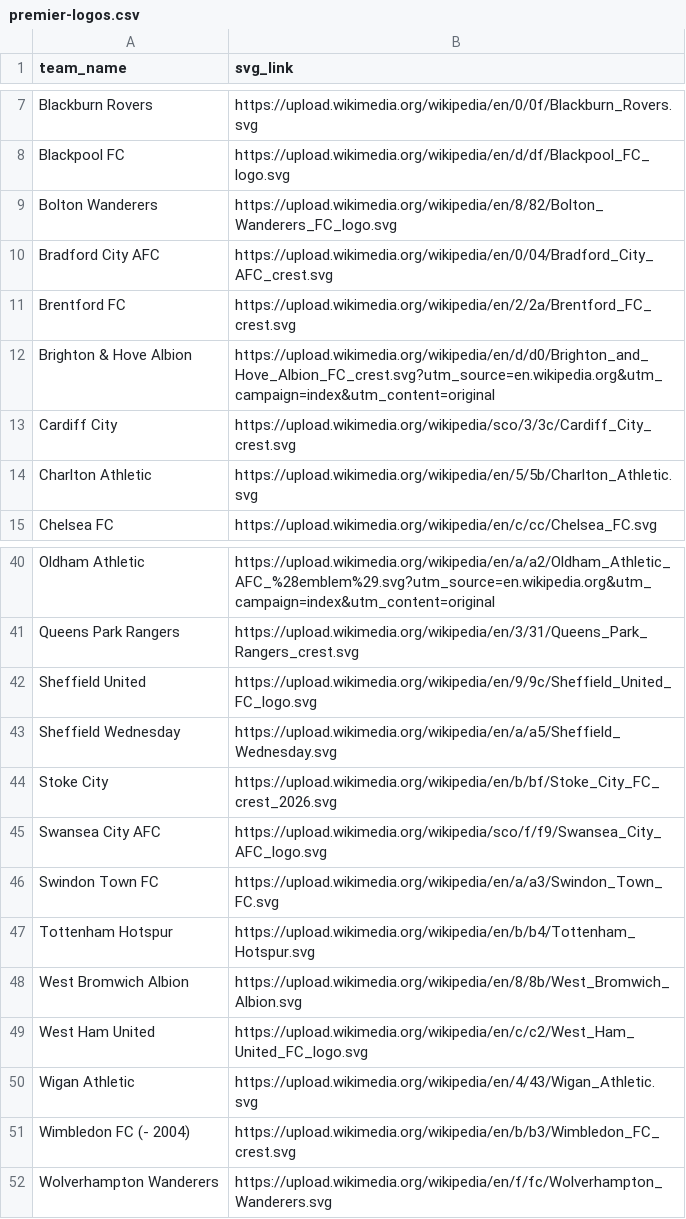
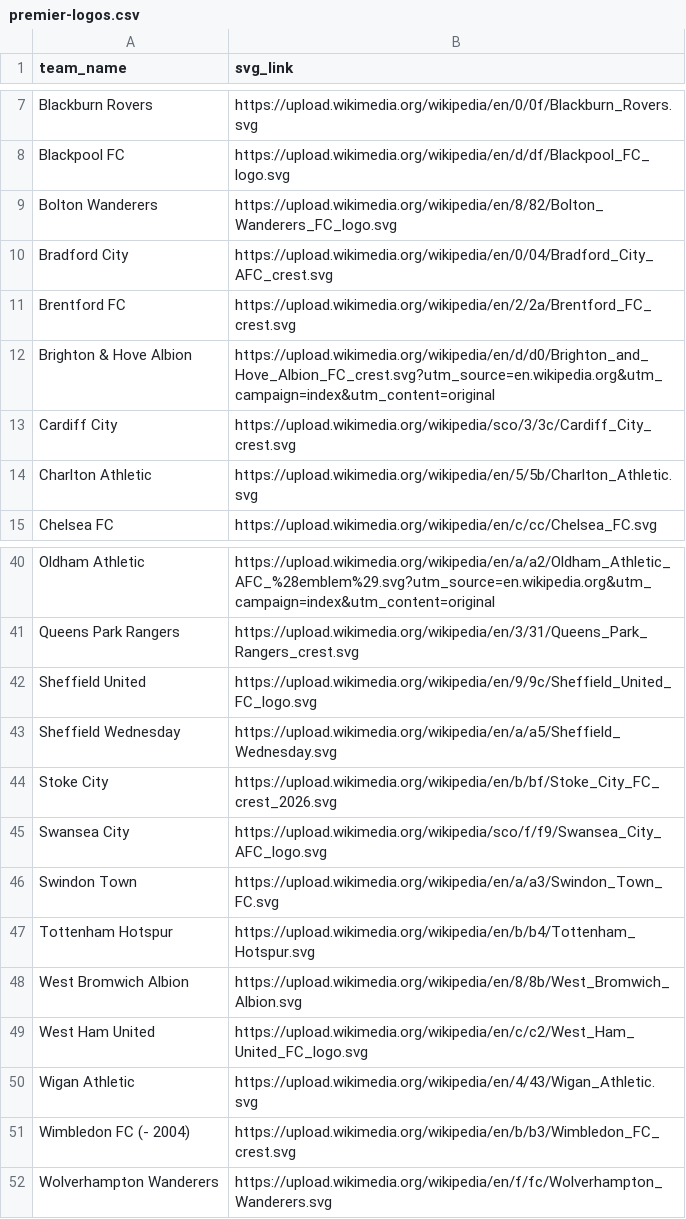
Before and after one commit to DaviGriebler/transfermarkt_scraping, a CSV file: data-csv/premier-logos.csv, drawn as a sheet; only a part is shown, gaps mark what is left out; the diff covers the shown part only.

Commit message:
fix: team names not matching

```diff
--- a/data-csv/premier-logos.csv
+++ b/data-csv/premier-logos.csv
@@ -9,3 +9,3 @@ Blackpool FC;https://upload.wikimedia.org/wikipedia/en/d/df/Blackpool_FC_logo.sv
 Bolton Wanderers;https://upload.wikimedia.org/wikipedia/en/8/82/Bolton_Wanderers_FC_logo.svg
-Bradford City AFC;https://upload.wikimedia.org/wikipedia/en/0/04/Bradford_City_AFC_crest.svg
+Bradford City;https://upload.wikimedia.org/wikipedia/en/0/04/Bradford_City_AFC_crest.svg
 Brentford FC;https://upload.wikimedia.org/wikipedia/en/2/2a/Brentford_FC_crest.svg
@@ -44,4 +44,4 @@ Sheffield Wednesday;https://upload.wikimedia.org/wikipedia/en/a/a5/Sheffield_Wed
 Stoke City;https://upload.wikimedia.org/wikipedia/en/b/bf/Stoke_City_FC_crest_2026.svg
-Swansea City AFC;https://upload.wikimedia.org/wikipedia/sco/f/f9/Swansea_City_AFC_logo.svg
-Swindon Town FC;https://upload.wikimedia.org/wikipedia/en/a/a3/Swindon_Town_FC.svg
+Swansea City;https://upload.wikimedia.org/wikipedia/sco/f/f9/Swansea_City_AFC_logo.svg
+Swindon Town;https://upload.wikimedia.org/wikipedia/en/a/a3/Swindon_Town_FC.svg
 Tottenham Hotspur;https://upload.wikimedia.org/wikipedia/en/b/b4/Tottenham_Hotspur.svg
```
Also changed, not shown: 18 edited cells elsewhere in this file, 2 other files.
